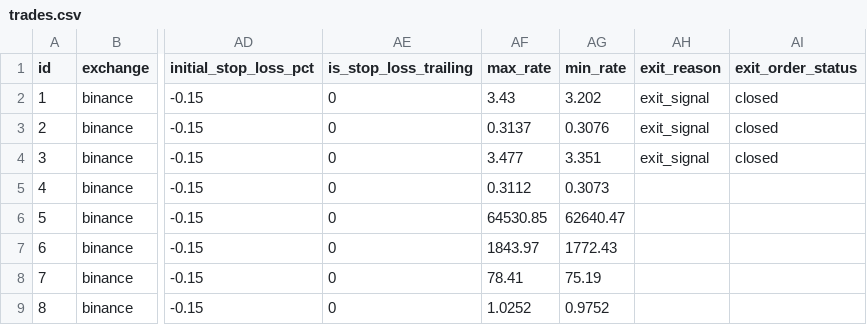
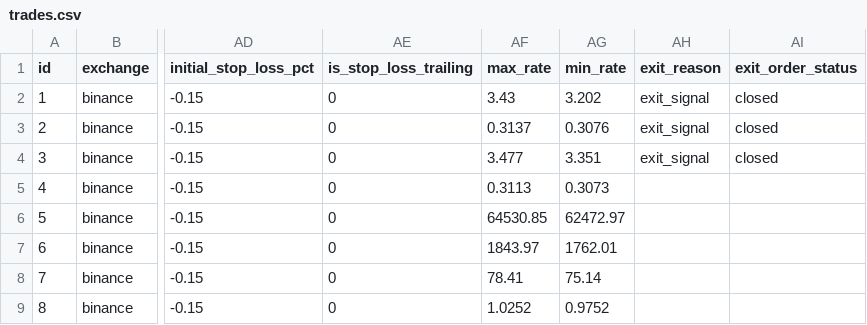
Before and after one commit to ggonzalezorellana/tradingdata, a CSV file: trades/ft-nf-1h/trades.csv, drawn as a sheet; only a part is shown, gaps mark what is left out; the diff names each change by its address in the sheet, - before the commit and + after, or states it on an @@ line.

```diff
--- a/trades/ft-nf-1h/trades.csv
+++ b/trades/ft-nf-1h/trades.csv
-AF5 (max_rate): 0.3112
+AF5 (max_rate): 0.3113
-AG6 (min_rate): 62640.47
+AG6 (min_rate): 62472.97
-AG7 (min_rate): 1772.43
+AG7 (min_rate): 1762.01
-AG8 (min_rate): 75.19
+AG8 (min_rate): 75.14
```
Also changed, not shown: metrics/balances.csv, 1 other file.
